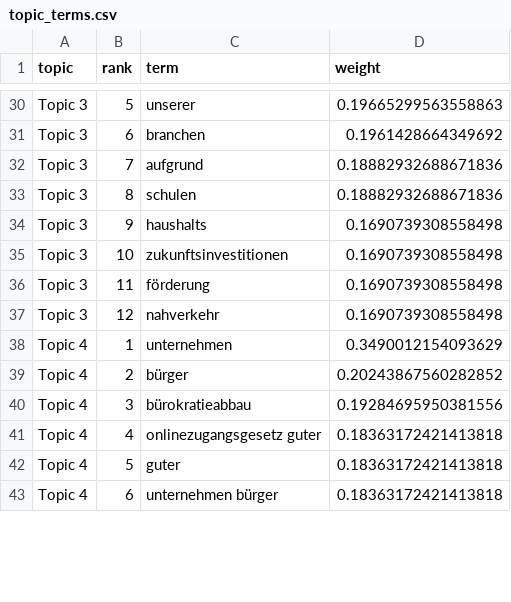
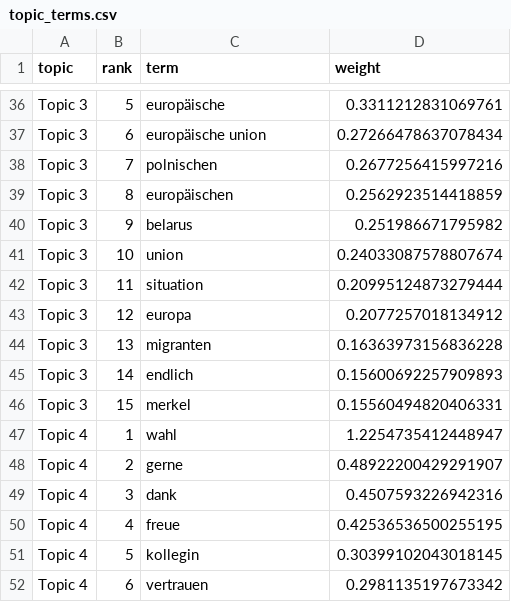
Before and after one commit to JonathanGoedeke98/JonathanGoedeke98.github.io, a CSV file: projects/parliamentary-text-analysis/outputs/tables/topic_terms.csv, drawn as a sheet; only a part is shown, gaps mark what is left out; addresses are those after the commit; the diff covers the shown part only; the diff names each change by its address in the sheet, - before the commit and + after, or states it on an @@ line.

```diff
--- a/projects/parliamentary-text-analysis/outputs/tables/topic_terms.csv
+++ b/projects/parliamentary-text-analysis/outputs/tables/topic_terms.csv
-C36 (term): unserer
+C36 (term): europäische
-D36 (weight): 0.19665299563558863
+D36 (weight): 0.3311212831069761
-C37 (term): branchen
+C37 (term): europäische union
-D37 (weight): 0.1961428664349692
+D37 (weight): 0.27266478637078434
-C38 (term): aufgrund
+C38 (term): polnischen
-D38 (weight): 0.18882932688671836
+D38 (weight): 0.2677256415997216
-C39 (term): schulen
+C39 (term): europäischen
-D39 (weight): 0.18882932688671836
+D39 (weight): 0.2562923514418859
-C40 (term): haushalts
+C40 (term): belarus
-D40 (weight): 0.1690739308558498
+D40 (weight): 0.251986671795982
-C41 (term): zukunftsinvestitionen
+C41 (term): union
-D41 (weight): 0.1690739308558498
+D41 (weight): 0.24033087578807674
-C42 (term): förderung
+C42 (term): situation
-D42 (weight): 0.1690739308558498
+D42 (weight): 0.20995124873279444
-C43 (term): nahverkehr
+C43 (term): europa
-D43 (weight): 0.1690739308558498
+D43 (weight): 0.2077257018134912
+row 44: Topic 3 | 13 | migranten | 0.16363973156836228
+row 45: Topic 3 | 14 | endlich | 0.15600692257909893
+row 46: Topic 3 | 15 | merkel | 0.15560494820406331
-C47 (term): unternehmen
+C47 (term): wahl
-D47 (weight): 0.3490012154093629
+D47 (weight): 1.2254735412448947
-C48 (term): bürger
+C48 (term): gerne
-D48 (weight): 0.20243867560282852
+D48 (weight): 0.48922200429291907
-C49 (term): bürokratieabbau
+C49 (term): dank
-D49 (weight): 0.19284695950381556
+D49 (weight): 0.4507593226942316
-C50 (term): onlinezugangsgesetz guter
+C50 (term): freue
-D50 (weight): 0.18363172421413818
+D50 (weight): 0.42536536500255195
-C51 (term): guter
+C51 (term): kollegin
-D51 (weight): 0.18363172421413818
+D51 (weight): 0.30399102043018145
-C52 (term): unternehmen bürger
+C52 (term): vertrauen
-D52 (weight): 0.18363172421413818
+D52 (weight): 0.2981135197673342
```
Also changed, not shown: 12 added rows and 92 edited cells elsewhere in this file, projects/parliamentary-text-analysis/outputs/tables/tfidf_top_terms.csv, 22 other files.
